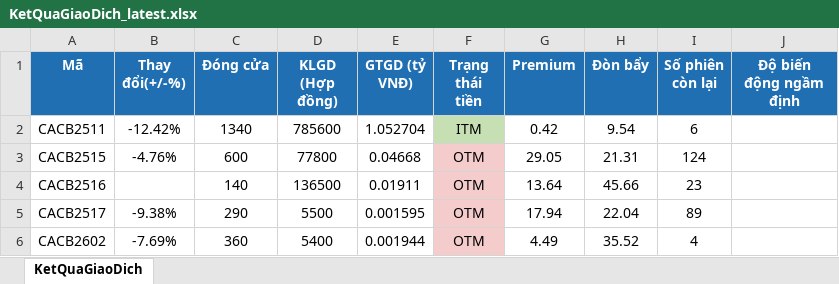
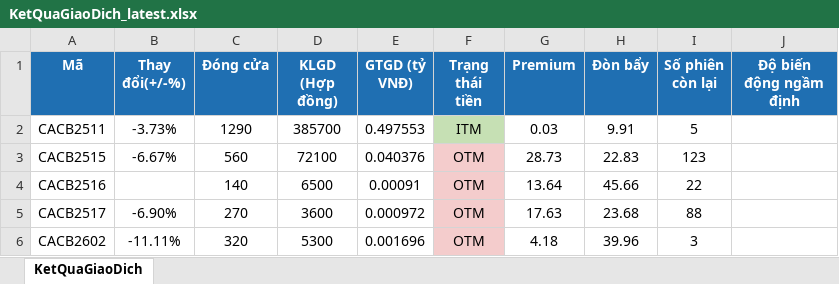
Before and after one commit to FTU-kudo/Vietstock_CW_bot, an Excel workbook: docs/downloads/KetQuaGiaoDich_latest.xlsx, sheet KetQuaGiaoDich, drawn as a sheet; only a part is shown; values as stored, in another font and other column widths than the file's, no borders; the diff covers the shown part only; the diff names each change by its address in the sheet, - before the commit and + after, or states it on an @@ line.

```diff
--- a/docs/downloads/KetQuaGiaoDich_latest.xlsx (sheet KetQuaGiaoDich)
+++ b/docs/downloads/KetQuaGiaoDich_latest.xlsx (sheet KetQuaGiaoDich)
-B2 (Thay đổi(+/-%)): -12.42%
+B2 (Thay đổi(+/-%)): -3.73%
-C2 (Đóng cửa): 1340
+C2 (Đóng cửa): 1290
-D2 (KLGD (Hợp đồng)): 785600
+D2 (KLGD (Hợp đồng)): 385700
-E2 (GTGD (tỷ VNĐ)): 1.052704
+E2 (GTGD (tỷ VNĐ)): 0.497553
-G2 (Premium): 0.42
+G2 (Premium): 0.03
-H2 (Đòn bẩy): 9.54
+H2 (Đòn bẩy): 9.91
-I2 (Số phiên còn lại): 6
+I2 (Số phiên còn lại): 5
-B3 (Thay đổi(+/-%)): -4.76%
+B3 (Thay đổi(+/-%)): -6.67%
-C3 (Đóng cửa): 600
+C3 (Đóng cửa): 560
-D3 (KLGD (Hợp đồng)): 77800
+D3 (KLGD (Hợp đồng)): 72100
-E3 (GTGD (tỷ VNĐ)): 0.04668
+E3 (GTGD (tỷ VNĐ)): 0.040376
-G3 (Premium): 29.05
+G3 (Premium): 28.73
-H3 (Đòn bẩy): 21.31
+H3 (Đòn bẩy): 22.83
-I3 (Số phiên còn lại): 124
+I3 (Số phiên còn lại): 123
-D4 (KLGD (Hợp đồng)): 136500
+D4 (KLGD (Hợp đồng)): 6500
-E4 (GTGD (tỷ VNĐ)): 0.01911
+E4 (GTGD (tỷ VNĐ)): 0.00091
-I4 (Số phiên còn lại): 23
+I4 (Số phiên còn lại): 22
-B5 (Thay đổi(+/-%)): -9.38%
+B5 (Thay đổi(+/-%)): -6.90%
-C5 (Đóng cửa): 290
+C5 (Đóng cửa): 270
-D5 (KLGD (Hợp đồng)): 5500
+D5 (KLGD (Hợp đồng)): 3600
-E5 (GTGD (tỷ VNĐ)): 0.001595
+E5 (GTGD (tỷ VNĐ)): 0.000972
-G5 (Premium): 17.94
+G5 (Premium): 17.63
-H5 (Đòn bẩy): 22.04
+H5 (Đòn bẩy): 23.68
-I5 (Số phiên còn lại): 89
+I5 (Số phiên còn lại): 88
-B6 (Thay đổi(+/-%)): -7.69%
+B6 (Thay đổi(+/-%)): -11.11%
-C6 (Đóng cửa): 360
+C6 (Đóng cửa): 320
-D6 (KLGD (Hợp đồng)): 5400
+D6 (KLGD (Hợp đồng)): 5300
-E6 (GTGD (tỷ VNĐ)): 0.001944
+E6 (GTGD (tỷ VNĐ)): 0.001696
-G6 (Premium): 4.49
+G6 (Premium): 4.18
-H6 (Đòn bẩy): 35.52
+H6 (Đòn bẩy): 39.96
-I6 (Số phiên còn lại): 4
+I6 (Số phiên còn lại): 3
```
Also changed, not shown: 1878 edited cells and cell formats elsewhere in this sheet, docs/downloads/ThongTinChungQuyen_latest.xlsx, 2 other files.
